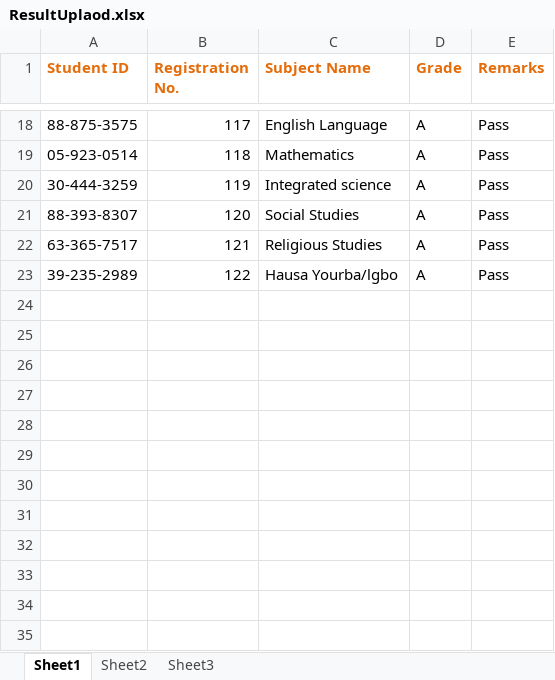
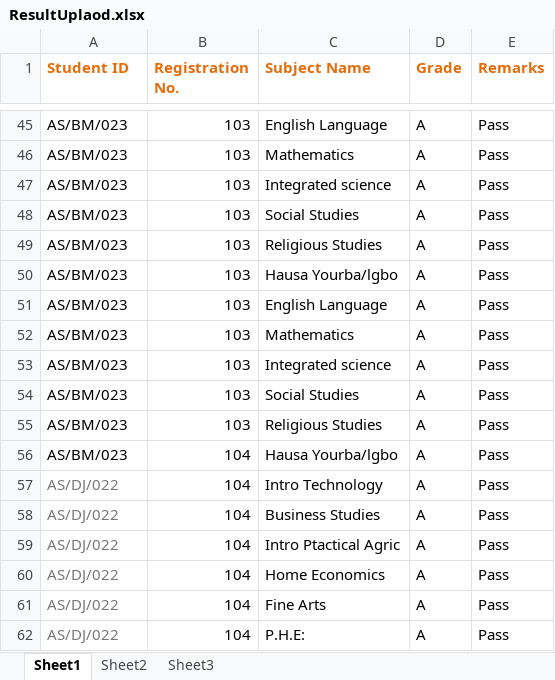
Before and after one commit to Developer-Mohali/ResultPortal, an Excel workbook: OnlineResultCheckPortal/StudentExecelSheet/ResultUplaod.xlsx, sheet Sheet1, drawn as a sheet; only a part is shown, gaps mark what is left out; values as stored, in another font and other column widths than the file's, no borders; addresses are those after the commit; the diff covers the shown part only; the diff names each change by its address in the sheet, - before the commit and + after, or states it on an @@ line.

```diff
--- a/OnlineResultCheckPortal/StudentExecelSheet/ResultUplaod.xlsx (sheet Sheet1)
+++ b/OnlineResultCheckPortal/StudentExecelSheet/ResultUplaod.xlsx (sheet Sheet1)
-A45 (Student ID): 88-875-3575
+A45 (Student ID): AS/BM/023
-B45 (Registration No.): 117
+B45 (Registration No.): 103
-A46 (Student ID): 05-923-0514
+A46 (Student ID): AS/BM/023
-B46 (Registration No.): 118
+B46 (Registration No.): 103
-A47 (Student ID): 30-444-3259
+A47 (Student ID): AS/BM/023
-B47 (Registration No.): 119
+B47 (Registration No.): 103
-A48 (Student ID): 88-393-8307
+A48 (Student ID): AS/BM/023
-B48 (Registration No.): 120
+B48 (Registration No.): 103
-A49 (Student ID): 63-365-7517
+A49 (Student ID): AS/BM/023
-B49 (Registration No.): 121
+B49 (Registration No.): 103
-A50 (Student ID): 39-235-2989
+A50 (Student ID): AS/BM/023
-B50 (Registration No.): 122
+B50 (Registration No.): 103
+row 51: AS/BM/023 | 103 | English Language | A | Pass
+row 52: AS/BM/023 | 103 | Mathematics | A | Pass
+row 53: AS/BM/023 | 103 | Integrated science | A | Pass
+row 54: AS/BM/023 | 103 | Social Studies | A | Pass
+row 55: AS/BM/023 | 103 | Religious Studies | A | Pass
+row 56: AS/BM/023 | 104 | Hausa Yourba/lgbo | A | Pass
+row 57: AS/DJ/022 | 104 | Intro Technology | A | Pass
+row 58: AS/DJ/022 | 104 | Business Studies | A | Pass
+row 59: AS/DJ/022 | 104 | Intro Ptactical Agric | A | Pass
+row 60: AS/DJ/022 | 104 | Home Economics | A | Pass
+row 61: AS/DJ/022 | 104 | Fine Arts | A | Pass
+row 62: AS/DJ/022 | 104 | P.H.E: | A | Pass
```
Also changed, not shown: 27 added rows and 30 edited cells elsewhere in this sheet, 27 other files.
